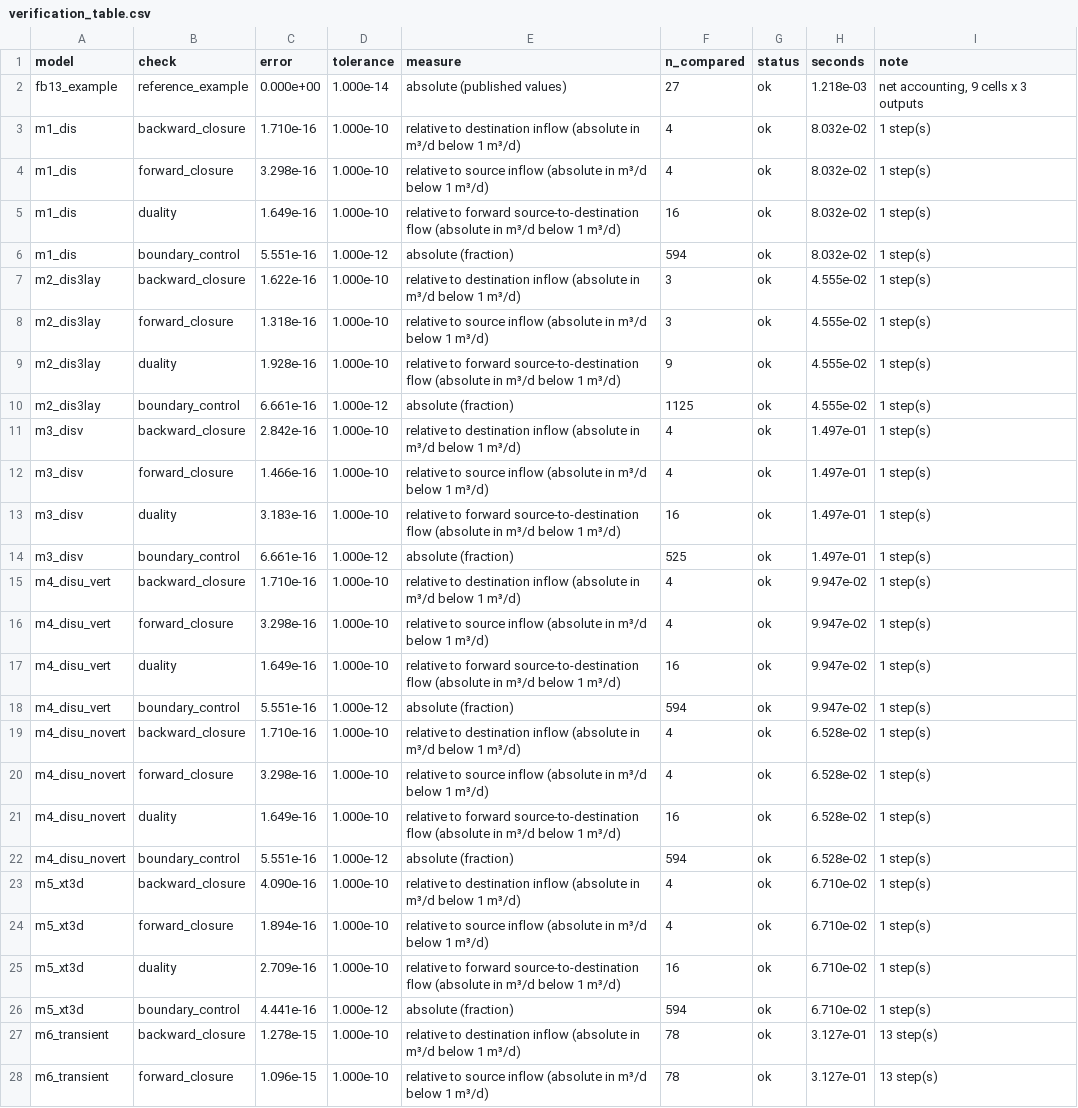
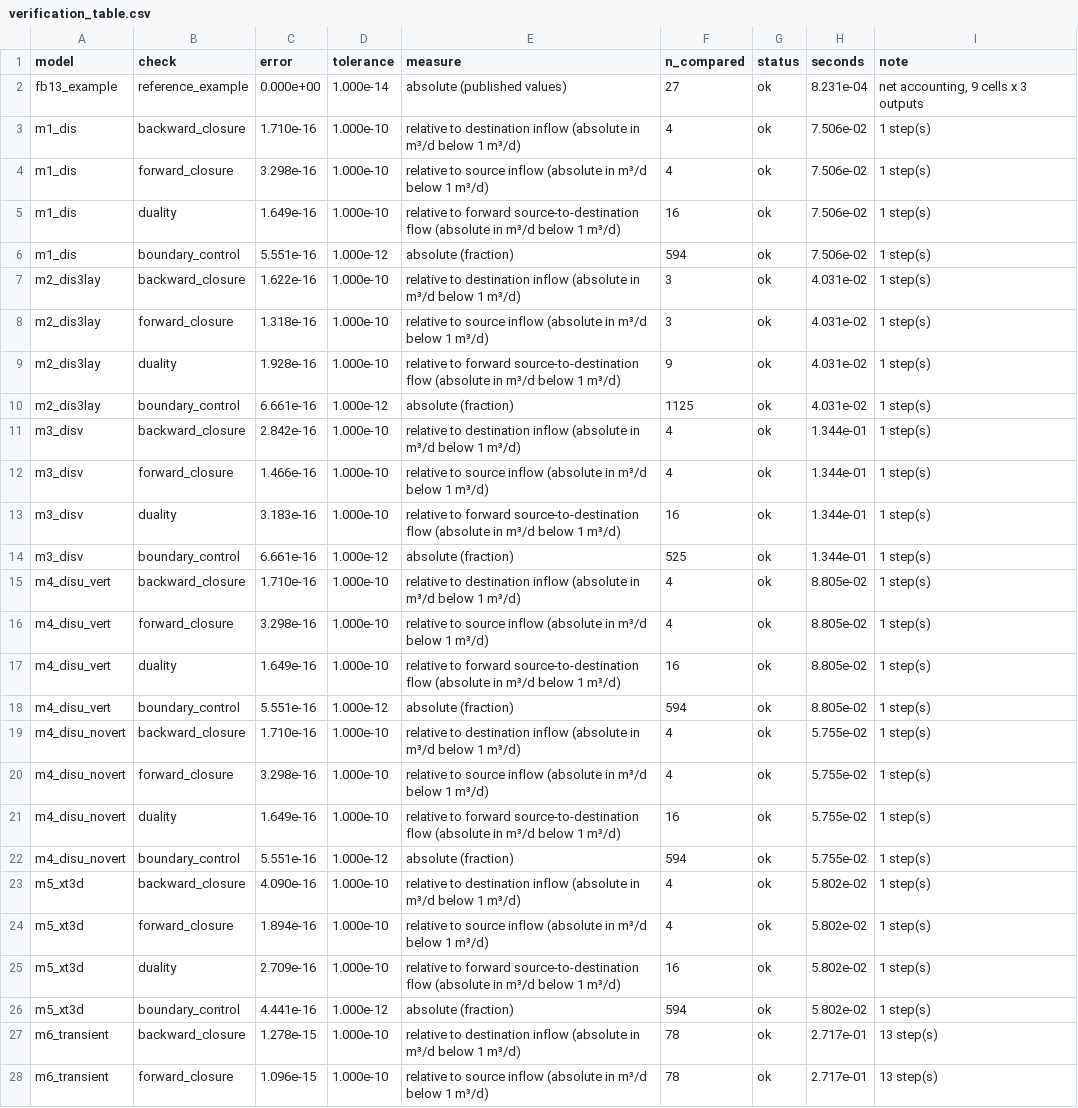
Before and after one commit to rhugman/gw-source, a CSV file: docs/paper/figures/verification_table.csv, drawn as a sheet; only a part is shown; the diff covers the shown part only; the diff names each change by its address in the sheet, - before the commit and + after, or states it on an @@ line.

```diff
--- a/docs/paper/figures/verification_table.csv
+++ b/docs/paper/figures/verification_table.csv
-H2 (seconds): 1.218e-03
+H2 (seconds): 8.231e-04
-H3:H6 (seconds): 8.032e-02
+H3:H6 (seconds): 7.506e-02
-H7:H10 (seconds): 4.555e-02
+H7:H10 (seconds): 4.031e-02
-H11:H14 (seconds): 1.497e-01
+H11:H14 (seconds): 1.344e-01
-H15:H18 (seconds): 9.947e-02
+H15:H18 (seconds): 8.805e-02
-H19:H22 (seconds): 6.528e-02
+H19:H22 (seconds): 5.755e-02
-H23:H26 (seconds): 6.710e-02
+H23:H26 (seconds): 5.802e-02
-H27:H28 (seconds): 3.127e-01
+H27:H28 (seconds): 2.717e-01
```
Also changed, not shown: 12 added rows and 24 edited cells elsewhere in this file, 12 other files.
